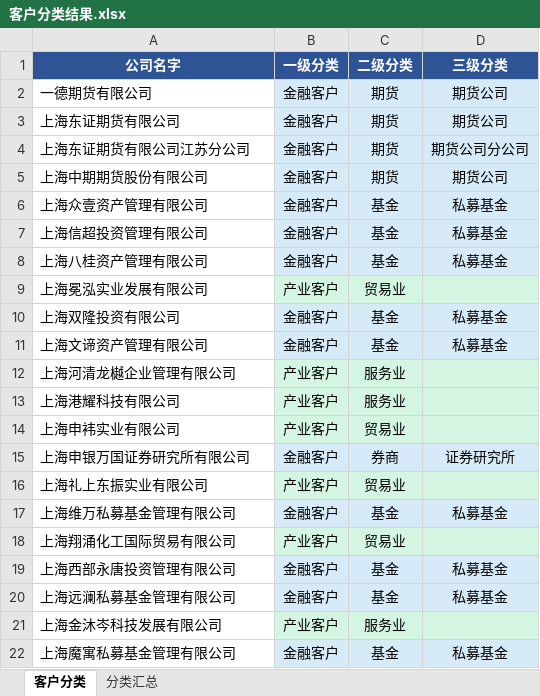
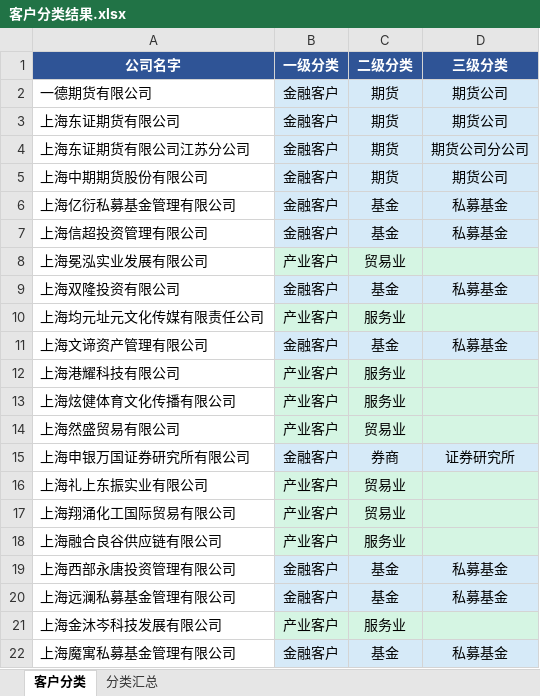
Before and after one commit to Leo123456789011/hello-world, an Excel workbook: 客户分类结果.xlsx, sheet 客户分类, drawn as a sheet; only a part is shown; values as stored, in another font and other column widths than the file's, no borders; removed rows and columns are numbered as before the commit, all else as after; the diff covers the shown part only; the diff names each change by its address in the sheet, - before the commit and + after, or states it on an @@ line.

```diff
--- a/客户分类结果.xlsx (sheet 客户分类)
+++ b/客户分类结果.xlsx (sheet 客户分类)
-A6 (公司名字): 上海众壹资产管理有限公司
+A6 (公司名字): 上海亿衍私募基金管理有限公司
-row 8: 上海八桂资产管理有限公司 | 金融客户 | 基金 | 私募基金
+row 10: 上海均元址元文化传媒有限责任公司 | 产业客户 | 服务业
-row 12: 上海河清龙樾企业管理有限公司 | 产业客户 | 服务业
+row 13: 上海炫健体育文化传播有限公司 | 产业客户 | 服务业
-A14 (公司名字): 上海申袆实业有限公司
+A14 (公司名字): 上海然盛贸易有限公司
-row 17: 上海维万私募基金管理有限公司 | 金融客户 | 基金 | 私募基金
+row 18: 上海融合良谷供应链有限公司 | 产业客户 | 服务业
```
Also changed, not shown: 76 added rows, 32 removed rows and 2 edited cells elsewhere in this sheet, sheet 分类汇总, 4 other files.
